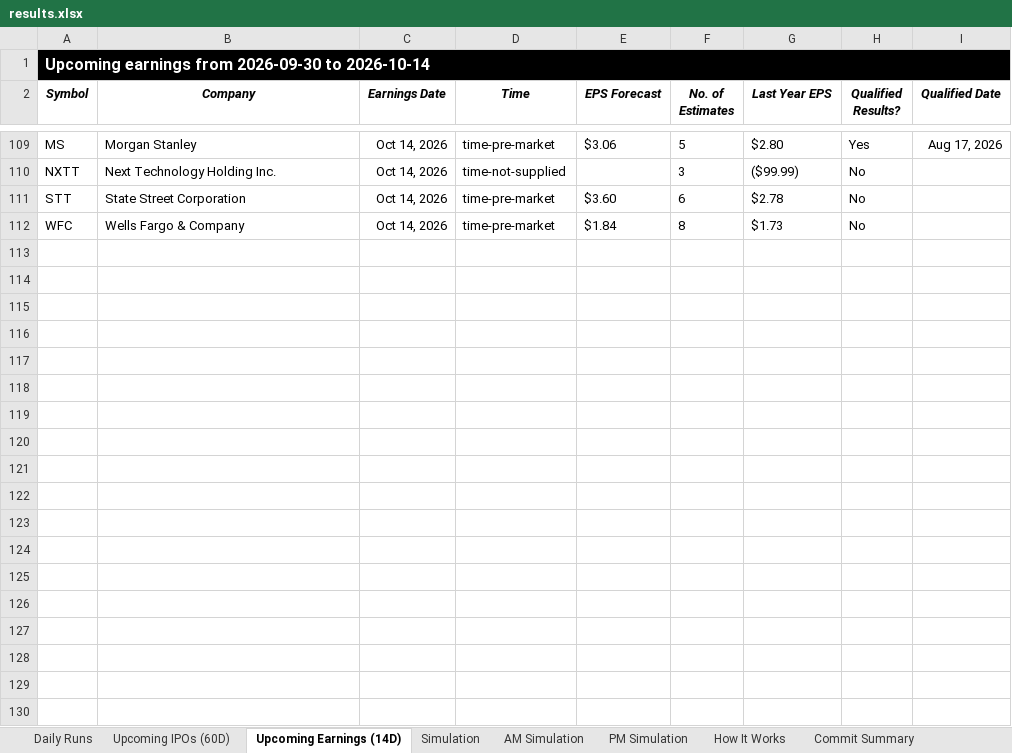
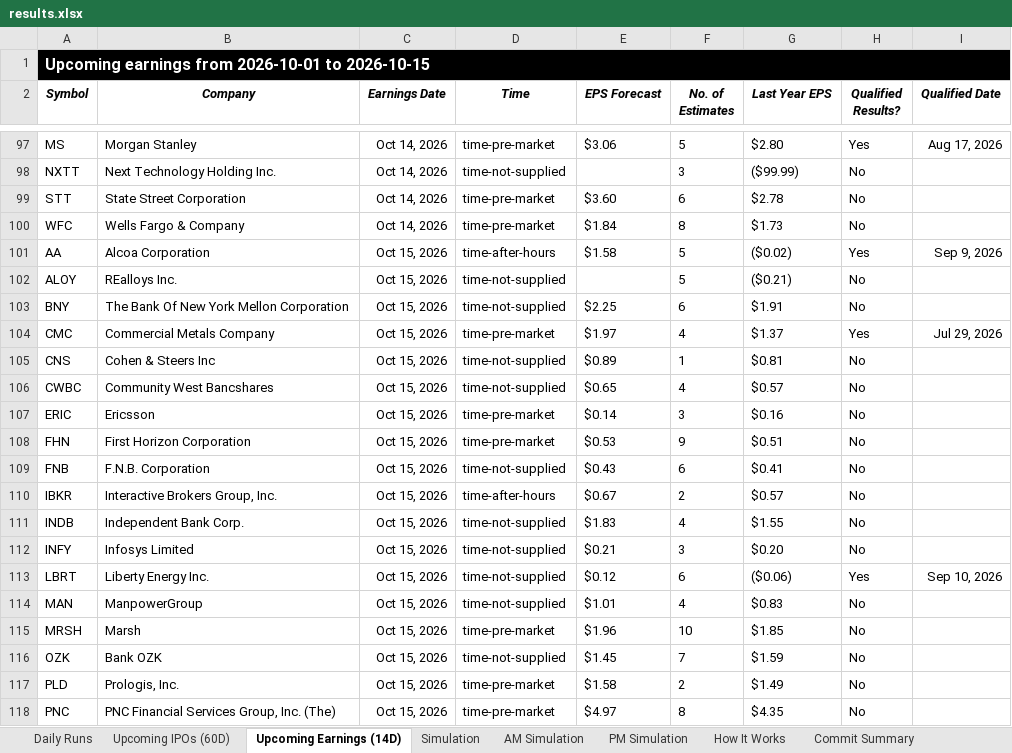
Before and after one commit to codenamev99/invest2.0, an Excel workbook: results.xlsx, sheet Upcoming Earnings (14D), drawn as a sheet; only a part is shown, gaps mark what is left out; values as stored, in another font and other column widths than the file's, no borders; the diff covers the shown part only; the diff names each change by its address in the sheet, - before the commit and + after, or states it on an @@ line.

```diff
--- a/results.xlsx (sheet Upcoming Earnings (14D))
+++ b/results.xlsx (sheet Upcoming Earnings (14D))
-A1 (Symbol): …earnings from 2026-09-30 to 2026-10-14
+A1 (Symbol): …earnings from 2026-10-01 to 2026-10-15
+row 101: AA | Alcoa Corporation | Oct 15, 2026 | time-after-hours | $1.58 | 5 | ($0.02) | Yes | Sep 9, 2026
+row 102: ALOY | REalloys Inc. | Oct 15, 2026 | time-not-supplied |  | 5 | ($0.21) | No
+row 103: BNY | The Bank Of New York Mellon Corporation | Oct 15, 2026 | time-not-supplied | $2.25 | 6 | $1.91 | No
+row 104: CMC | Commercial Metals Company | Oct 15, 2026 | time-pre-market | $1.97 | 4 | $1.37 | Yes | Jul 29, 2026
+row 105: CNS | Cohen & Steers Inc | Oct 15, 2026 | time-not-supplied | $0.89 | 1 | $0.81 | No
+row 106: CWBC | Community West Bancshares | Oct 15, 2026 | time-not-supplied | $0.65 | 4 | $0.57 | No
+row 107: ERIC | Ericsson | Oct 15, 2026 | time-pre-market | $0.14 | 3 | $0.16 | No
+row 108: FHN | First Horizon Corporation | Oct 15, 2026 | time-pre-market | $0.53 | 9 | $0.51 | No
+row 109: FNB | F.N.B. Corporation | Oct 15, 2026 | time-not-supplied | $0.43 | 6 | $0.41 | No
+row 110: IBKR | Interactive Brokers Group, Inc. | Oct 15, 2026 | time-after-hours | $0.67 | 2 | $0.57 | No
+row 111: INDB | Independent Bank Corp. | Oct 15, 2026 | time-not-supplied | $1.83 | 4 | $1.55 | No
+row 112: INFY | Infosys Limited | Oct 15, 2026 | time-not-supplied | $0.21 | 3 | $0.20 | No
+row 113: LBRT | Liberty Energy Inc. | Oct 15, 2026 | time-not-supplied | $0.12 | 6 | ($0.06) | Yes | Sep 10, 2026
+row 114: MAN | ManpowerGroup | Oct 15, 2026 | time-not-supplied | $1.01 | 4 | $0.83 | No
+row 115: MRSH | Marsh | Oct 15, 2026 | time-pre-market | $1.96 | 10 | $1.85 | No
+row 116: OZK | Bank OZK | Oct 15, 2026 | time-not-supplied | $1.45 | 7 | $1.59 | No
+row 117: PLD | Prologis, Inc. | Oct 15, 2026 | time-pre-market | $1.58 | 2 | $1.49 | No
+row 118: PNC | PNC Financial Services Group, Inc. (The) | Oct 15, 2026 | time-pre-market | $4.97 | 8 | $4.35 | No
```
Also changed, not shown: 20 added rows, 23 removed rows and 14 edited cells elsewhere in this sheet, sheet Daily Runs, sheet AM Simulation, sheet Simulation, sheet PM Simulation, sheet Upcoming IPOs (60D).
